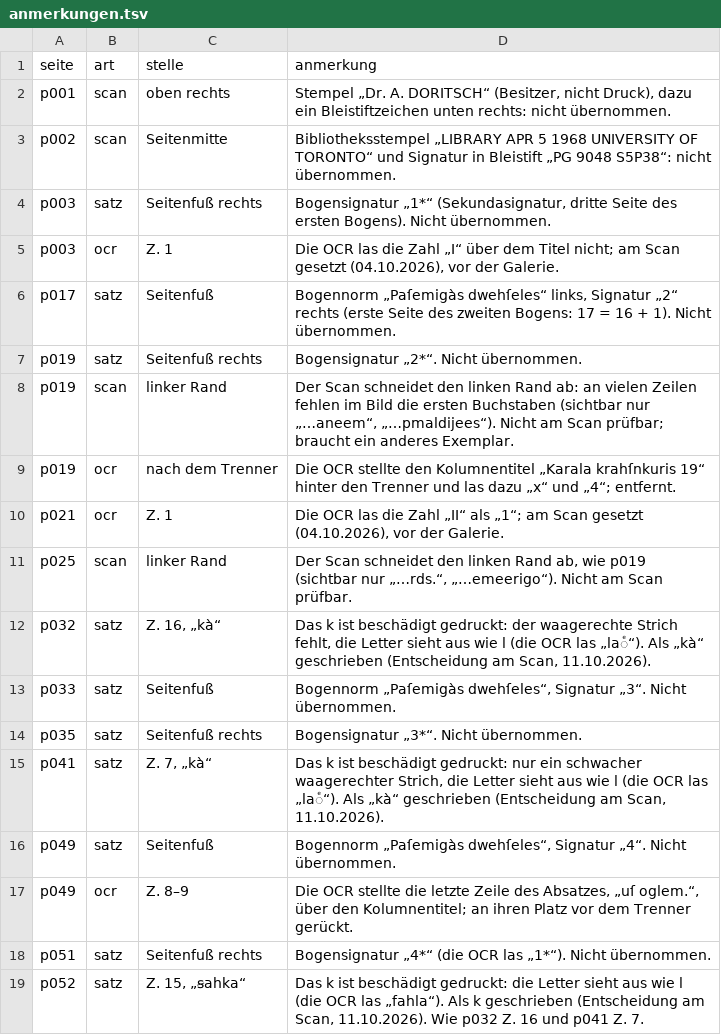
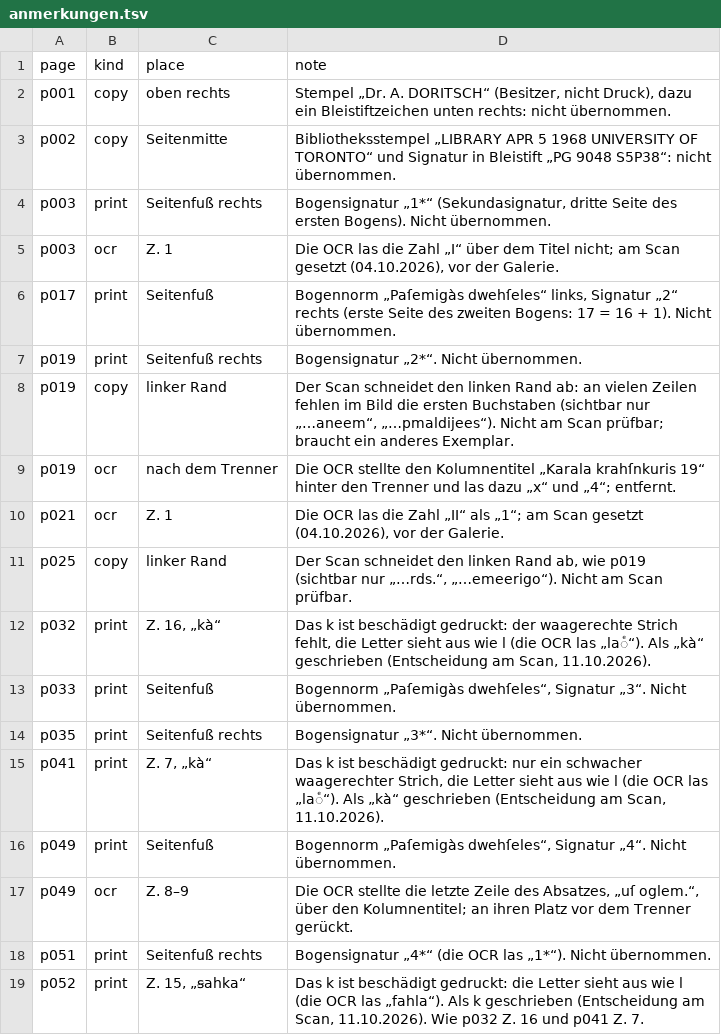
Before and after one commit to just-a-book-archivist/latvian-fraktur-books, a TSV file: 1911-skalbe-pazemigas-dveseles/transcription/anmerkungen.tsv, drawn as a sheet.

Commit message:
Pazemīgas dvēseles: notes with English column names and kinds

```diff
--- a/1911-skalbe-pazemigas-dveseles/transcription/anmerkungen.tsv
+++ b/1911-skalbe-pazemigas-dveseles/transcription/anmerkungen.tsv
@@ -1,19 +1,19 @@
-seite	art	stelle	anmerkung
-p001	scan	oben rechts	Stempel „Dr. A. DORITSCH“ (Besitzer, nicht Druck), dazu ein Bleistiftzeichen unten rechts: nicht übernommen.
-p002	scan	Seitenmitte	Bibliotheksstempel „LIBRARY APR 5 1968 UNIVERSITY OF TORONTO“ und Signatur in Bleistift „PG 9048 S5P38“: nicht übernommen.
-p003	satz	Seitenfuß rechts	Bogensignatur „1*“ (Sekundasignatur, dritte Seite des ersten Bogens). Nicht übernommen.
+page	kind	place	note
+p001	copy	oben rechts	Stempel „Dr. A. DORITSCH“ (Besitzer, nicht Druck), dazu ein Bleistiftzeichen unten rechts: nicht übernommen.
+p002	copy	Seitenmitte	Bibliotheksstempel „LIBRARY APR 5 1968 UNIVERSITY OF TORONTO“ und Signatur in Bleistift „PG 9048 S5P38“: nicht übernommen.
+p003	print	Seitenfuß rechts	Bogensignatur „1*“ (Sekundasignatur, dritte Seite des ersten Bogens). Nicht übernommen.
 p003	ocr	Z. 1	Die OCR las die Zahl „I“ über dem Titel nicht; am Scan gesetzt (04.10.2026), vor der Galerie.
-p017	satz	Seitenfuß	Bogennorm „Paſemigàs dwehſeles“ links, Signatur „2“ rechts (erste Seite des zweiten Bogens: 17 = 16 + 1). Nicht übernommen.
-p019	satz	Seitenfuß rechts	Bogensignatur „2*“. Nicht übernommen.
-p019	scan	linker Rand	Der Scan schneidet den linken Rand ab: an vielen Zeilen fehlen im Bild die ersten Buchstaben (sichtbar nur „…aneem“, „…pmaldijees“). Nicht am Scan prüfbar; braucht ein anderes Exemplar.
+p017	print	Seitenfuß	Bogennorm „Paſemigàs dwehſeles“ links, Signatur „2“ rechts (erste Seite des zweiten Bogens: 17 = 16 + 1). Nicht übernommen.
+p019	print	Seitenfuß rechts	Bogensignatur „2*“. Nicht übernommen.
+p019	copy	linker Rand	Der Scan schneidet den linken Rand ab: an vielen Zeilen fehlen im Bild die ersten Buchstaben (sichtbar nur „…aneem“, „…pmaldijees“). Nicht am Scan prüfbar; braucht ein anderes Exemplar.
 p019	ocr	nach dem Trenner	Die OCR stellte den Kolumnentitel „Karala krahſnkuris 19“ hinter den Trenner und las dazu „x“ und „4“; entfernt.
 p021	ocr	Z. 1	Die OCR las die Zahl „II“ als „1“; am Scan gesetzt (04.10.2026), vor der Galerie.
-p025	scan	linker Rand	Der Scan schneidet den linken Rand ab, wie p019 (sichtbar nur „…rds.“, „…emeerigo“). Nicht am Scan prüfbar.
-p032	satz	Z. 16, „kà“	Das k ist beschädigt gedruckt: der waagerechte Strich fehlt, die Letter sieht aus wie l (die OCR las „laͤ“). Als „kà“ geschrieben (Entscheidung am Scan, 11.10.2026).
-p033	satz	Seitenfuß	Bogennorm „Paſemigàs dwehſeles“, Signatur „3“. Nicht übernommen.
-p035	satz	Seitenfuß rechts	Bogensignatur „3*“. Nicht übernommen.
-p041	satz	Z. 7, „kà“	Das k ist beschädigt gedruckt: nur ein schwacher waagerechter Strich, die Letter sieht aus wie l (die OCR las „laͤ“). Als „kà“ geschrieben (Entscheidung am Scan, 11.10.2026).
-p049	satz	Seitenfuß	Bogennorm „Paſemigàs dwehſeles“, Signatur „4“. Nicht übernommen.
+p025	copy	linker Rand	Der Scan schneidet den linken Rand ab, wie p019 (sichtbar nur „…rds.“, „…emeerigo“). Nicht am Scan prüfbar.
+p032	print	Z. 16, „kà“	Das k ist beschädigt gedruckt: der waagerechte Strich fehlt, die Letter sieht aus wie l (die OCR las „laͤ“). Als „kà“ geschrieben (Entscheidung am Scan, 11.10.2026).
+p033	print	Seitenfuß	Bogennorm „Paſemigàs dwehſeles“, Signatur „3“. Nicht übernommen.
+p035	print	Seitenfuß rechts	Bogensignatur „3*“. Nicht übernommen.
+p041	print	Z. 7, „kà“	Das k ist beschädigt gedruckt: nur ein schwacher waagerechter Strich, die Letter sieht aus wie l (die OCR las „laͤ“). Als „kà“ geschrieben (Entscheidung am Scan, 11.10.2026).
+p049	print	Seitenfuß	Bogennorm „Paſemigàs dwehſeles“, Signatur „4“. Nicht übernommen.
 p049	ocr	Z. 8–9	Die OCR stellte die letzte Zeile des Absatzes, „uſ oglem.“, über den Kolumnentitel; an ihren Platz vor dem Trenner gerückt.
-p051	satz	Seitenfuß rechts	Bogensignatur „4*“ (die OCR las „1*“). Nicht übernommen.
-p052	satz	Z. 15, „ꞩahka“	Das k ist beschädigt gedruckt: die Letter sieht aus wie l (die OCR las „fahla“). Als k geschrieben (Entscheidung am Scan, 11.10.2026). Wie p032 Z. 16 und p041 Z. 7.
+p051	print	Seitenfuß rechts	Bogensignatur „4*“ (die OCR las „1*“). Nicht übernommen.
+p052	print	Z. 15, „ꞩahka“	Das k ist beschädigt gedruckt: die Letter sieht aus wie l (die OCR las „fahla“). Als k geschrieben (Entscheidung am Scan, 11.10.2026). Wie p032 Z. 16 und p041 Z. 7.
```
